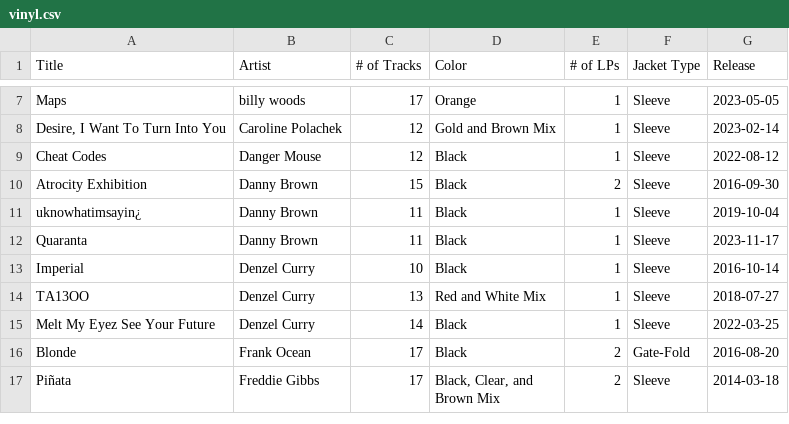
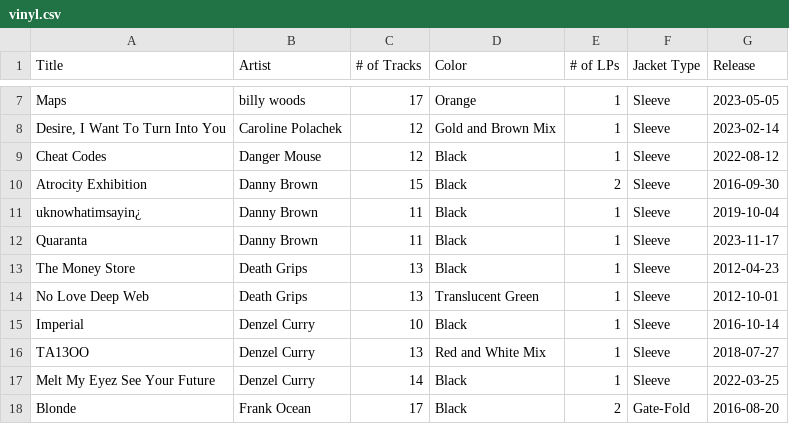
Before and after one commit to tristan-caetano/vinyl-record-tracker, a CSV file: vinyl.csv, drawn as a sheet; only a part is shown, gaps mark what is left out; the shorter side is filled out with more unchanged rows.

```diff
--- a/vinyl.csv
+++ b/vinyl.csv
@@ -12,2 +12,4 @@ uknowhatimsayin¿,Danny Brown,11,Black,1,Sleeve,2019-10-04
 Quaranta,Danny Brown,11,Black,1,Sleeve,2023-11-17
+The Money Store,Death Grips,13,Black,1,Sleeve,2012-04-23
+No Love Deep Web,Death Grips,13,Translucent Green,1,Sleeve,2012-10-01
 Imperial,Denzel Curry,10,Black,1,Sleeve,2016-10-14
```
Also changed, not shown: 1 other file.
